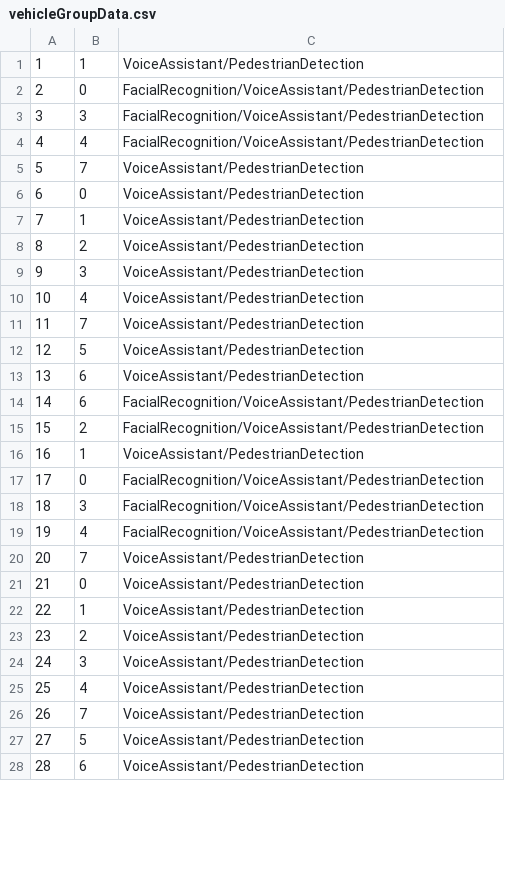
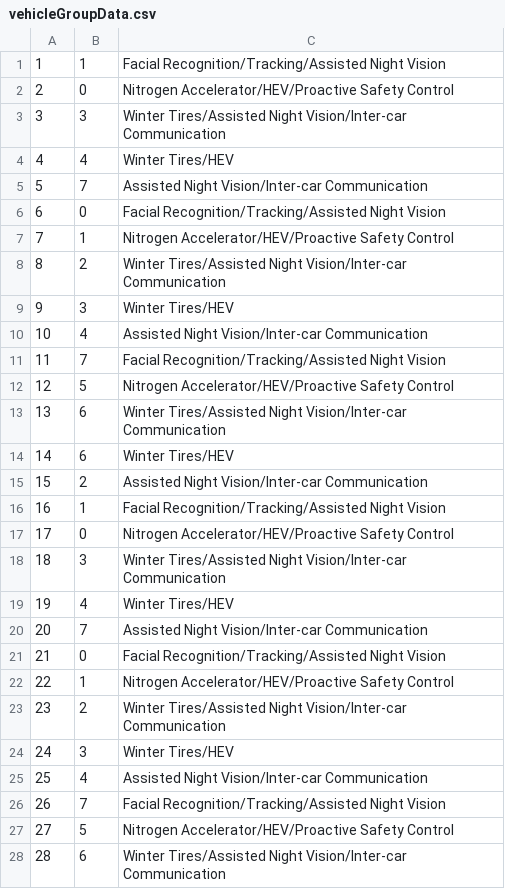
Before and after one commit to YuudachiXMMY/EDI-Racing-Project, a CSV file: vehicleGroupData.csv, drawn as a sheet; only a part is shown; the diff covers the shown part only.

```diff
--- a/vehicleGroupData.csv
+++ b/vehicleGroupData.csv
@@ -1,28 +1,28 @@
-1,1,VoiceAssistant/PedestrianDetection
-2,0,FacialRecognition/VoiceAssistant/PedestrianDetection
-3,3,FacialRecognition/VoiceAssistant/PedestrianDetection
-4,4,FacialRecognition/VoiceAssistant/PedestrianDetection
-5,7,VoiceAssistant/PedestrianDetection
-6,0,VoiceAssistant/PedestrianDetection
-7,1,VoiceAssistant/PedestrianDetection
-8,2,VoiceAssistant/PedestrianDetection
-9,3,VoiceAssistant/PedestrianDetection
-10,4,VoiceAssistant/PedestrianDetection
-11,7,VoiceAssistant/PedestrianDetection
-12,5,VoiceAssistant/PedestrianDetection
-13,6,VoiceAssistant/PedestrianDetection
-14,6,FacialRecognition/VoiceAssistant/PedestrianDetection
-15,2,FacialRecognition/VoiceAssistant/PedestrianDetection
-16,1,VoiceAssistant/PedestrianDetection
-17,0,FacialRecognition/VoiceAssistant/PedestrianDetection
-18,3,FacialRecognition/VoiceAssistant/PedestrianDetection
-19,4,FacialRecognition/VoiceAssistant/PedestrianDetection
-20,7,VoiceAssistant/PedestrianDetection
-21,0,VoiceAssistant/PedestrianDetection
-22,1,VoiceAssistant/PedestrianDetection
-23,2,VoiceAssistant/PedestrianDetection
-24,3,VoiceAssistant/PedestrianDetection
-25,4,VoiceAssistant/PedestrianDetection
-26,7,VoiceAssistant/PedestrianDetection
-27,5,VoiceAssistant/PedestrianDetection
-28,6,VoiceAssistant/PedestrianDetection
+1,1,Facial Recognition/Tracking/Assisted Night Vision
+2,0,Nitrogen Accelerator/HEV/Proactive Safety Control
+3,3,Winter Tires/Assisted Night Vision/Inter-car Communication
+4,4,Winter Tires/HEV
+5,7,Assisted Night Vision/Inter-car Communication
+6,0,Facial Recognition/Tracking/Assisted Night Vision
+7,1,Nitrogen Accelerator/HEV/Proactive Safety Control
+8,2,Winter Tires/Assisted Night Vision/Inter-car Communication
+9,3,Winter Tires/HEV
+10,4,Assisted Night Vision/Inter-car Communication
+11,7,Facial Recognition/Tracking/Assisted Night Vision
+12,5,Nitrogen Accelerator/HEV/Proactive Safety Control
+13,6,Winter Tires/Assisted Night Vision/Inter-car Communication
+14,6,Winter Tires/HEV
+15,2,Assisted Night Vision/Inter-car Communication
+16,1,Facial Recognition/Tracking/Assisted Night Vision
+17,0,Nitrogen Accelerator/HEV/Proactive Safety Control
+18,3,Winter Tires/Assisted Night Vision/Inter-car Communication
+19,4,Winter Tires/HEV
+20,7,Assisted Night Vision/Inter-car Communication
+21,0,Facial Recognition/Tracking/Assisted Night Vision
+22,1,Nitrogen Accelerator/HEV/Proactive Safety Control
+23,2,Winter Tires/Assisted Night Vision/Inter-car Communication
+24,3,Winter Tires/HEV
+25,4,Assisted Night Vision/Inter-car Communication
+26,7,Facial Recognition/Tracking/Assisted Night Vision
+27,5,Nitrogen Accelerator/HEV/Proactive Safety Control
+28,6,Winter Tires/Assisted Night Vision/Inter-car Communication
```
Also changed, not shown: 32 edited cells elsewhere in this file, 6 other files.
